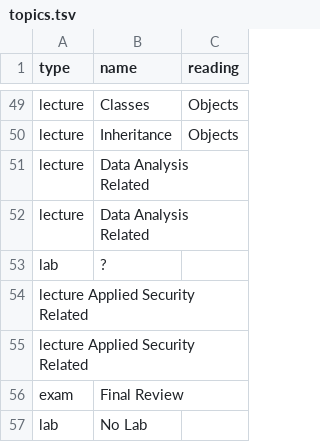
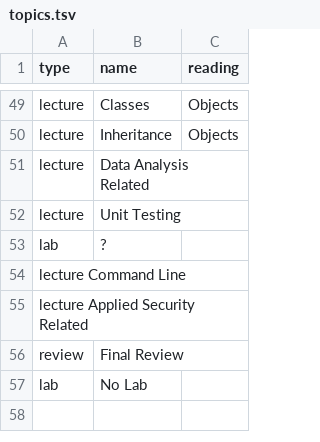
Before and after one commit to jncraton/computational-thinking-cpsc2020, a TSV file: topics.tsv, drawn as a sheet; only a part is shown, gaps mark what is left out.

Commit message:
Update topics

```diff
--- a/topics.tsv
+++ b/topics.tsv
@@ -51,7 +51,7 @@ lecture	Inheritance	Objects
 lecture	Data Analysis Related
-lecture	Data Analysis Related
+lecture	Unit Testing
 lab	?
+lecture Command Line
 lecture Applied Security Related
-lecture Applied Security Related
-exam	Final Review
+review	Final Review
 lab	No Lab
```
Also changed, not shown: 1 other file.
